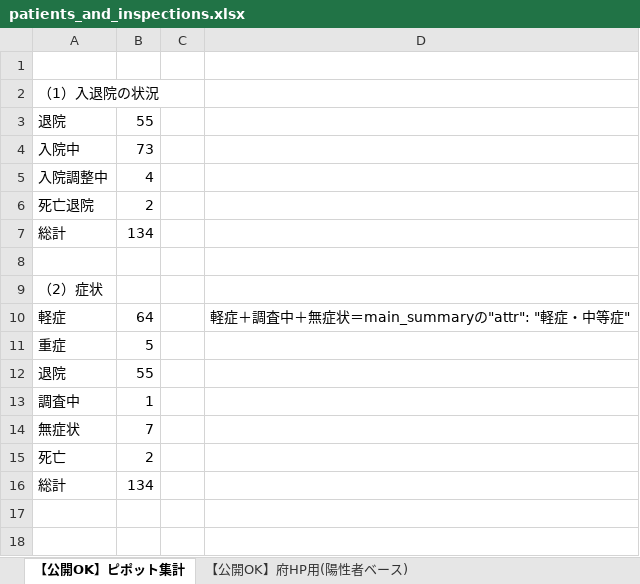
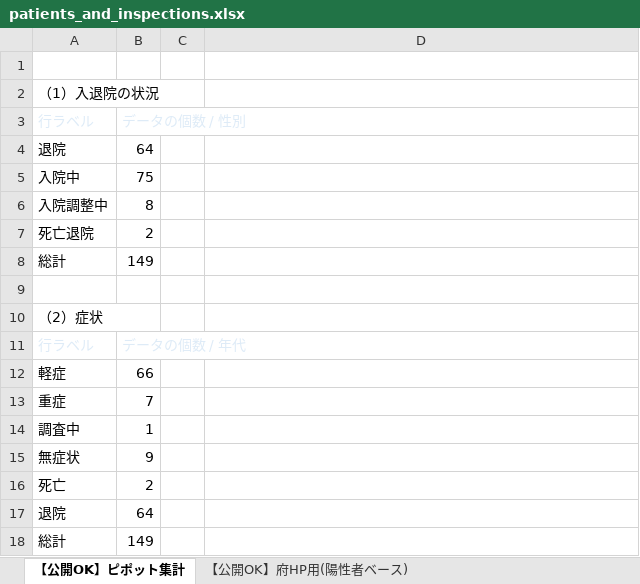
Before and after one commit to y-chan/covid19osaka-scraping, an Excel workbook: patients_and_inspections.xlsx, sheet 【公開OK】ピポット集計, drawn as a sheet; values as stored, in another font and other column widths than the file's, no borders; removed rows and columns are numbered as before the commit, all else as after; the diff names each change by its address in the sheet, - before the commit and + after, or states it on an @@ line.

```diff
--- a/patients_and_inspections.xlsx (sheet 【公開OK】ピポット集計)
+++ b/patients_and_inspections.xlsx (sheet 【公開OK】ピポット集計)
+row 3: 行ラベル | データの個数 / 性別
-B4: 55
+B4: 64
-B5: 73
+B5: 75
-B6: 4
+B6: 8
-B8: 134
+B8: 149
+A10:B10 merged
+row 11: 行ラベル | データの個数 / 年代
-B12: 64
+B12: 66
-D12: 軽症＋調査中＋無症状＝main_summaryの"attr": "軽症・中等症"
+D12: (empty)
-B13: 5
+B13: 7
-row 12: 退院 | 55
-B15: 7
+B15: 9
+row 17: 退院 | 64
-B18: 134
+B18: 149
```
Also changed, not shown: sheet 【公開OK】府HP用(陽性者ベース), sheet 【公開OK】コロナサイト用（日付ベース）, hidden cells, contacts1.xlsx, 3 other files.
